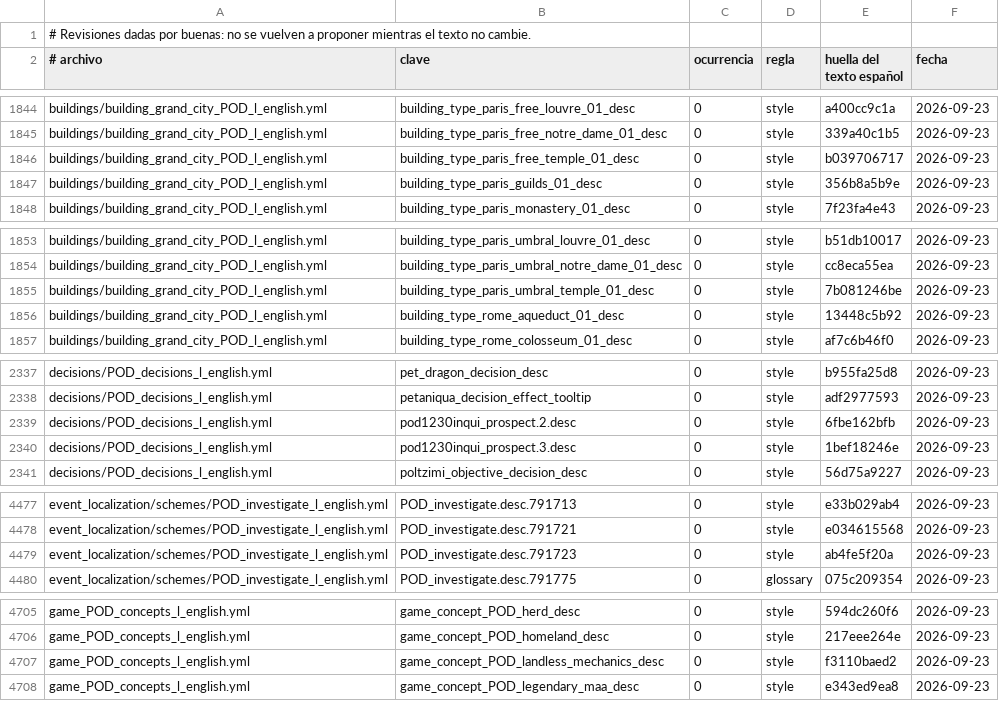
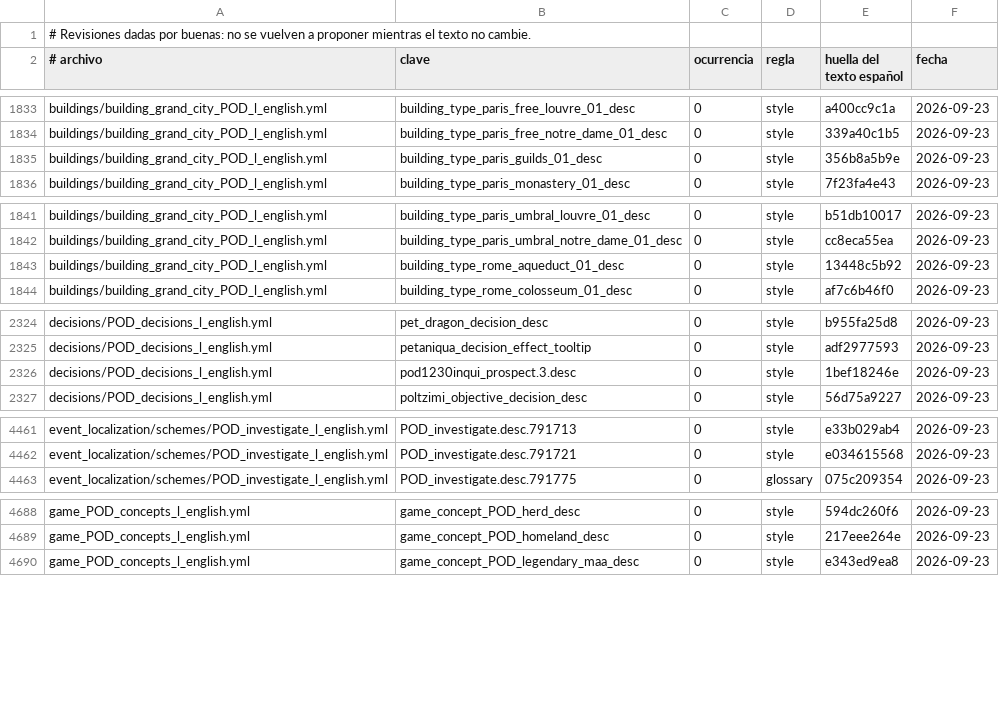
Before and after one commit to TheVaultdweller13/princes-of-darkness-spanish, a TSV file: tools/reviewed.tsv, drawn as a sheet; only a part is shown, gaps mark what is left out; the diff covers the shown part only.

```diff
--- a/tools/reviewed.tsv
+++ b/tools/reviewed.tsv
@@ -1845,3 +1834,2 @@ buildings/building_grand_city_POD_l_english.yml	building_type_paris_free_louvre_
 buildings/building_grand_city_POD_l_english.yml	building_type_paris_free_notre_dame_01_desc	0	style	339a40c1b5	2026-09-23
-buildings/building_grand_city_POD_l_english.yml	building_type_paris_free_temple_01_desc	0	style	b039706717	2026-09-23
 buildings/building_grand_city_POD_l_english.yml	building_type_paris_guilds_01_desc	0	style	356b8a5b9e	2026-09-23
@@ -1854,3 +1842,2 @@ buildings/building_grand_city_POD_l_english.yml	building_type_paris_umbral_louvr
 buildings/building_grand_city_POD_l_english.yml	building_type_paris_umbral_notre_dame_01_desc	0	style	cc8eca55ea	2026-09-23
-buildings/building_grand_city_POD_l_english.yml	building_type_paris_umbral_temple_01_desc	0	style	7b081246be	2026-09-23
 buildings/building_grand_city_POD_l_english.yml	building_type_rome_aqueduct_01_desc	0	style	13448c5b92	2026-09-23
@@ -2338,3 +2325,2 @@ decisions/POD_decisions_l_english.yml	pet_dragon_decision_desc	0	style	b955fa25d
 decisions/POD_decisions_l_english.yml	petaniqua_decision_effect_tooltip	0	style	adf2977593	2026-09-23
-decisions/POD_decisions_l_english.yml	pod1230inqui_prospect.2.desc	0	style	6fbe162bfb	2026-09-23
 decisions/POD_decisions_l_english.yml	pod1230inqui_prospect.3.desc	0	style	1bef18246e	2026-09-23
@@ -4478,3 +4462,2 @@ event_localization/schemes/POD_investigate_l_english.yml	POD_investigate.desc.79
 event_localization/schemes/POD_investigate_l_english.yml	POD_investigate.desc.791721	0	style	e034615568	2026-09-23
-event_localization/schemes/POD_investigate_l_english.yml	POD_investigate.desc.791723	0	style	ab4fe5f20a	2026-09-23
 event_localization/schemes/POD_investigate_l_english.yml	POD_investigate.desc.791775	0	glossary	075c209354	2026-09-23
@@ -4706,3 +4689,2 @@ game_POD_concepts_l_english.yml	game_concept_POD_herd_desc	0	style	594dc260f6	20
 game_POD_concepts_l_english.yml	game_concept_POD_homeland_desc	0	style	217eee264e	2026-09-23
-game_POD_concepts_l_english.yml	game_concept_POD_landless_mechanics_desc	0	style	f3110baed2	2026-09-23
 game_POD_concepts_l_english.yml	game_concept_POD_legendary_maa_desc	0	style	e343ed9ea8	2026-09-23
```
Also changed, not shown: 17 removed rows elsewhere in this file, 43 other files.
